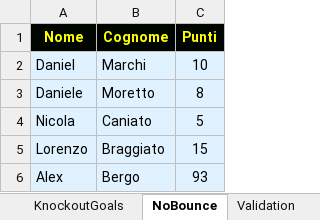
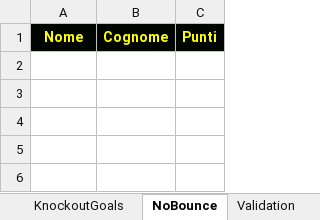
Before and after one commit to Danielm222/12orebosaro, an Excel workbook: 12HBosaro_manager.xlsx, sheet NoBounce, drawn as a sheet; values as stored, in another font and other column widths than the file's, no borders; the diff names each change by its address in the sheet, - before the commit and + after, or states it on an @@ line.

```diff
--- a/12HBosaro_manager.xlsx (sheet NoBounce)
+++ b/12HBosaro_manager.xlsx (sheet NoBounce)
-row 2: Daniel | Marchi | 10
-row 3: Daniele | Moretto | 8
-row 4: Nicola | Caniato | 5
-row 5: Lorenzo | Braggiato | 15
-row 6: Alex | Bergo | 93
```
Also changed, not shown: sheet Export, sheet Goals, sheet Standings, sheet StandingsData, sheet Matches, sheet TopScorers, 1 more sheet, formulas that keep their value.
